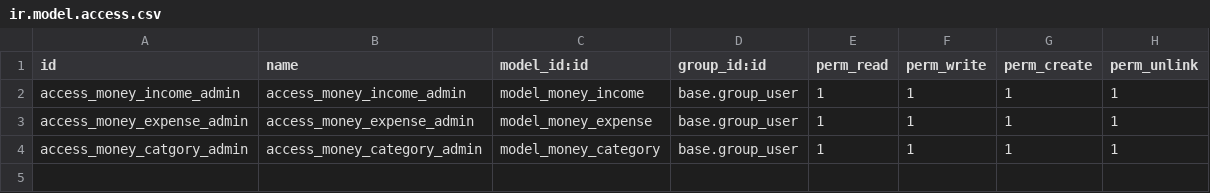
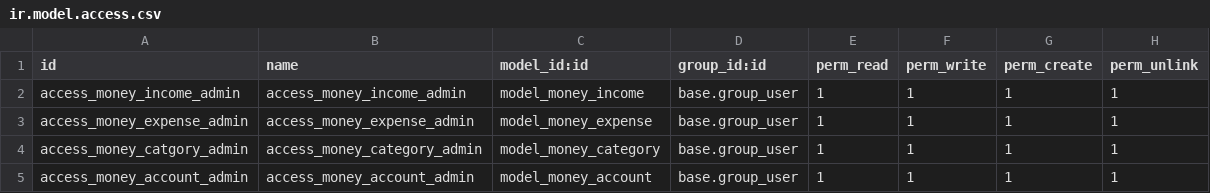
Before and after one commit to honguyen10/money_manager, a CSV file: money_manager/security/ir.model.access.csv, drawn as a sheet.

Commit message:
[ADD] Add account model

```diff
--- a/money_manager/security/ir.model.access.csv
+++ b/money_manager/security/ir.model.access.csv
@@ -4 +4,2 @@ access_money_expense_admin,access_money_expense_admin,model_money_expense,base.g
 access_money_catgory_admin,access_money_category_admin,model_money_category,base.group_user,1,1,1,1
+access_money_account_admin,access_money_account_admin,model_money_account,base.group_user,1,1,1,1
```
Also changed, not shown: 9 other files.
